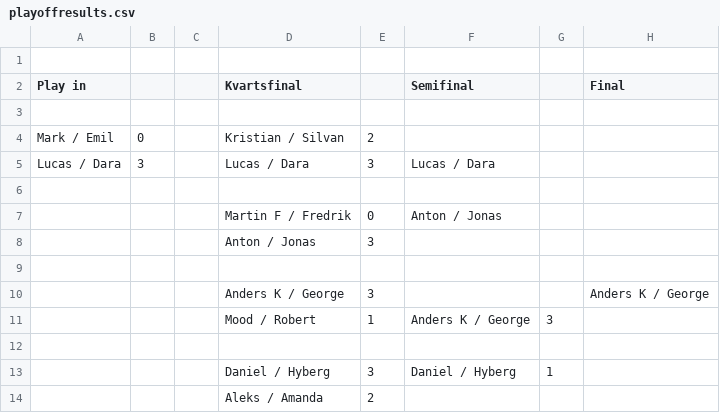
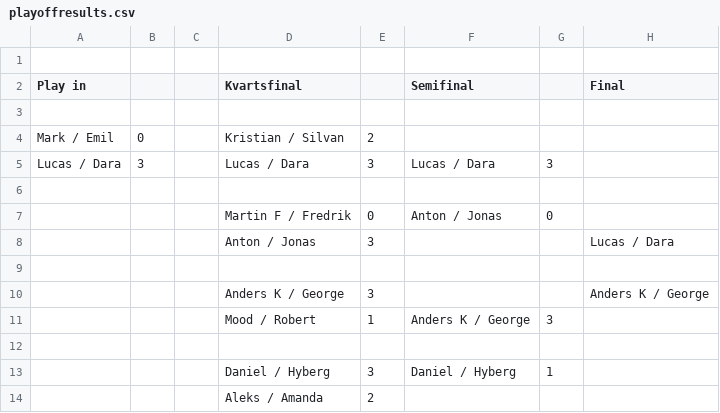
Before and after one commit to hallstedt-BI/hallstedt-bi.github.io, a CSV file: playoffresults.csv, drawn as a sheet.

Commit message:
Update playoffresults.csv from Excel - 2025-12-10T11:58:37.748Z

```diff
--- a/playoffresults.csv
+++ b/playoffresults.csv
@@ -4,6 +4,6 @@ Play in,,,Kvartsfinal,,Semifinal,,Final,,,,,
 Mark / Emil,0,,Kristian / Silvan,2,,,,,,,,
-Lucas / Dara,3,,Lucas / Dara,3,Lucas / Dara,,,,,,,
+Lucas / Dara,3,,Lucas / Dara,3,Lucas / Dara,3,,,,,,
 ,,,,,,,,,,,,
-,,,Martin F / Fredrik,0,Anton / Jonas,,,,,,,
-,,,Anton / Jonas,3,,,,,,,,
+,,,Martin F / Fredrik,0,Anton / Jonas,0,,,,,,
+,,,Anton / Jonas,3,,,Lucas / Dara,,,,,
 ,,,,,,,,,,,,
```
